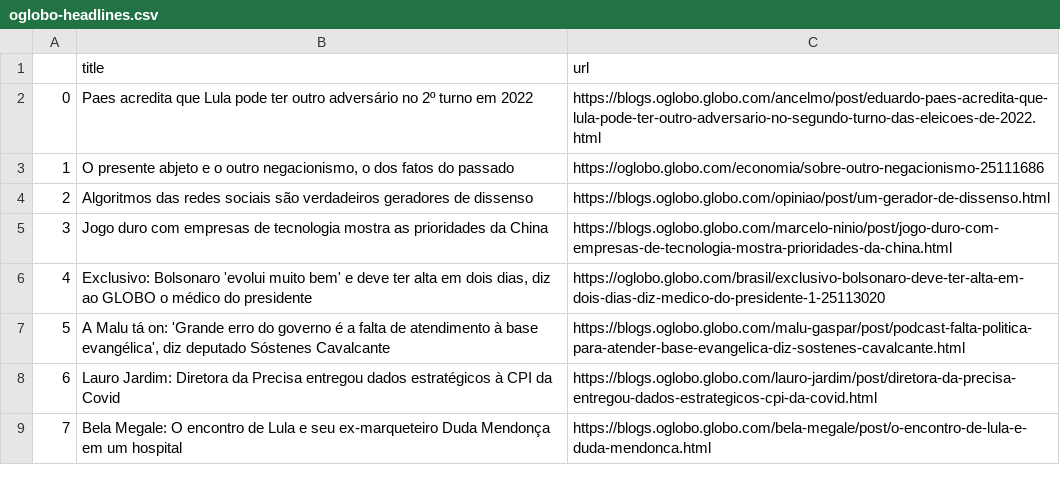
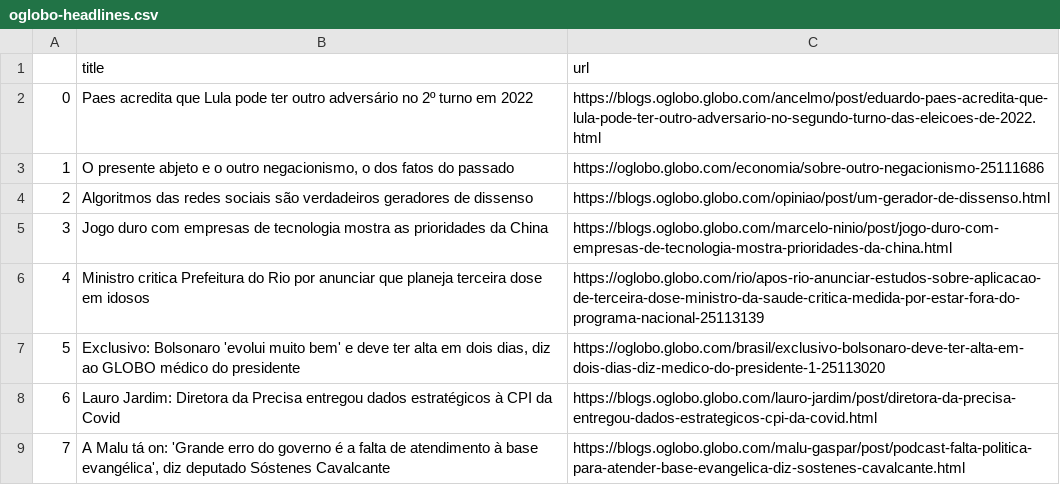
Before and after one commit to belisards/oglobo_headlines, a CSV file: oglobo-headlines.csv, drawn as a sheet; only a part is shown; the diff covers the shown part only.

```diff
--- a/oglobo-headlines.csv
+++ b/oglobo-headlines.csv
@@ -5,5 +5,5 @@
 3,Jogo duro com empresas de tecnologia mostra as prioridades da China,https://blogs.oglobo.globo.com/marcelo-ninio/post/jogo-duro-com-empresas-de-tecnologia-mostra-prioridades-da-china.html
-4," Exclusivo: Bolsonaro 'evolui muito bem' e deve ter alta em dois dias, diz ao GLOBO o médico do presidente ",https://oglobo.globo.com/brasil/exclusivo-bolsonaro-deve-ter-alta-em-dois-dias-diz-medico-do-presidente-1-25113020
-5,"A Malu tá on: 'Grande erro do governo é a falta de atendimento à base evangélica', diz deputado Sóstenes Cavalcante",https://blogs.oglobo.globo.com/malu-gaspar/post/podcast-falta-politica-para-atender-base-evangelica-diz-sostenes-cavalcante.html
+4, Ministro critica Prefeitura do Rio por anunciar que planeja terceira dose em idosos ,https://oglobo.globo.com/rio/apos-rio-anunciar-estudos-sobre-aplicacao-de-terceira-dose-ministro-da-saude-critica-medida-por-estar-fora-do-programa-nacional-25113139
+5,"Exclusivo: Bolsonaro 'evolui muito bem' e deve ter alta em dois dias, diz ao GLOBO médico do presidente",https://oglobo.globo.com/brasil/exclusivo-bolsonaro-deve-ter-alta-em-dois-dias-diz-medico-do-presidente-1-25113020
 6,Lauro Jardim: Diretora da Precisa entregou dados estratégicos à CPI da Covid,https://blogs.oglobo.globo.com/lauro-jardim/post/diretora-da-precisa-entregou-dados-estrategicos-cpi-da-covid.html
-7,Bela Megale: O encontro de Lula e seu ex-marqueteiro Duda Mendonça em um hospital,https://blogs.oglobo.globo.com/bela-megale/post/o-encontro-de-lula-e-duda-mendonca.html
+7,"A Malu tá on: 'Grande erro do governo é a falta de atendimento à base evangélica', diz deputado Sóstenes Cavalcante",https://blogs.oglobo.globo.com/malu-gaspar/post/podcast-falta-politica-para-atender-base-evangelica-diz-sostenes-cavalcante.html
```
Also changed, not shown: 24 edited cells elsewhere in this file.
